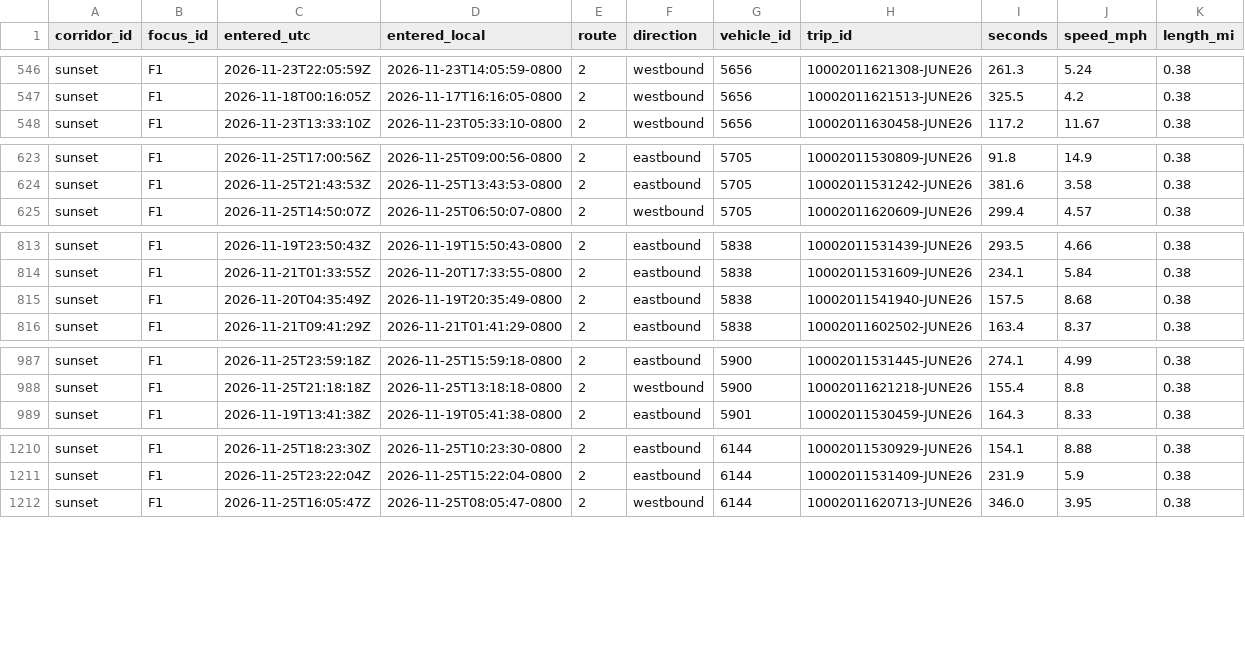
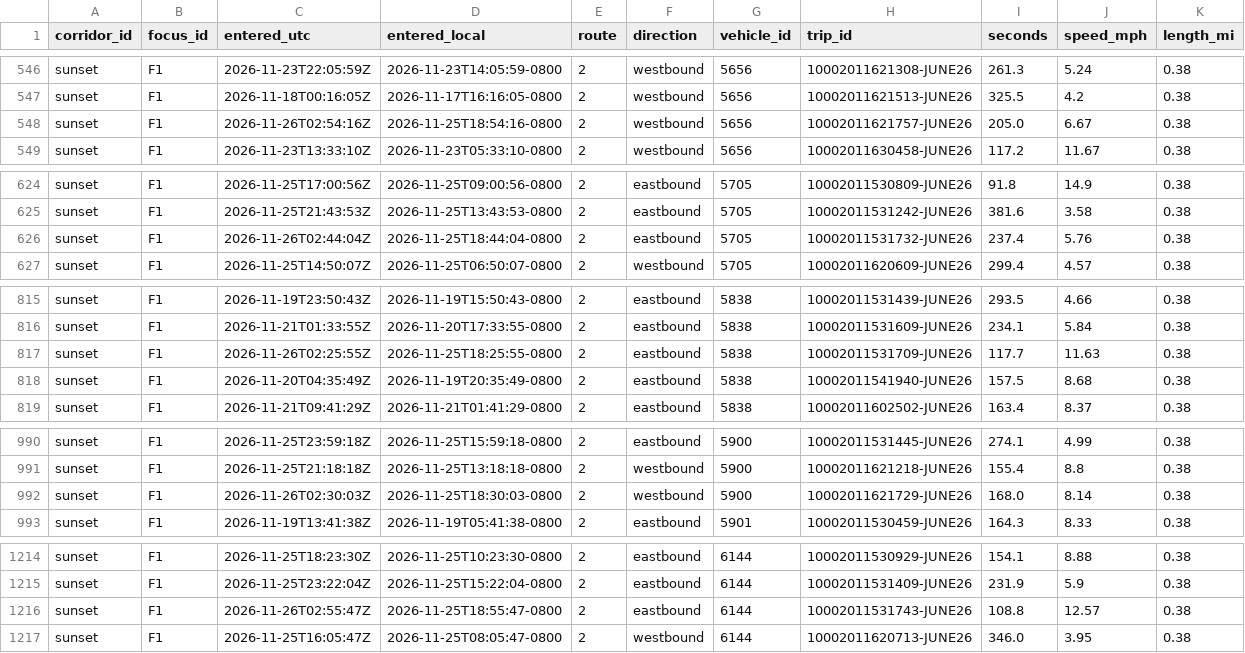
Before and after one commit to here/aviary, a CSV file: data/corridors/sunset/observed/sunset_focus_traversals_2026-11.csv, drawn as a sheet; only a part is shown, gaps mark what is left out; the diff covers the shown part only; the diff names each change by its address in the sheet, - before the commit and + after, or states it on an @@ line.

```diff
--- a/data/corridors/sunset/observed/sunset_focus_traversals_2026-11.csv
+++ b/data/corridors/sunset/observed/sunset_focus_traversals_2026-11.csv
+row 548: sunset | F1 | 2026-11-26T02:54:16Z | 2026-11-25T18:54:16-0800 | 2 | westbound | 5656 | 10002011621757-JUNE26 | 205.0 | 6.67 | 0.38
+row 626: sunset | F1 | 2026-11-26T02:44:04Z | 2026-11-25T18:44:04-0800 | 2 | eastbound | 5705 | 10002011531732-JUNE26 | 237.4 | 5.76 | 0.38
+row 817: sunset | F1 | 2026-11-26T02:25:55Z | 2026-11-25T18:25:55-0800 | 2 | eastbound | 5838 | 10002011531709-JUNE26 | 117.7 | 11.63 | 0.38
+row 992: sunset | F1 | 2026-11-26T02:30:03Z | 2026-11-25T18:30:03-0800 | 2 | westbound | 5900 | 10002011621729-JUNE26 | 168.0 | 8.14 | 0.38
+row 1216: sunset | F1 | 2026-11-26T02:55:47Z | 2026-11-25T18:55:47-0800 | 2 | eastbound | 6144 | 10002011531743-JUNE26 | 108.8 | 12.57 | 0.38
```
Also changed, not shown: 10 added rows elsewhere in this file, data/corridors/hollywood/observed/hollywood_observed_2026-11.csv, data/corridors/sunset/traffic/sunset_here_traffic_2026-11.csv, 24 other files.
